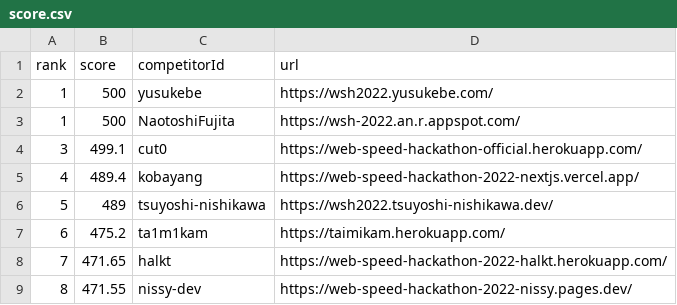
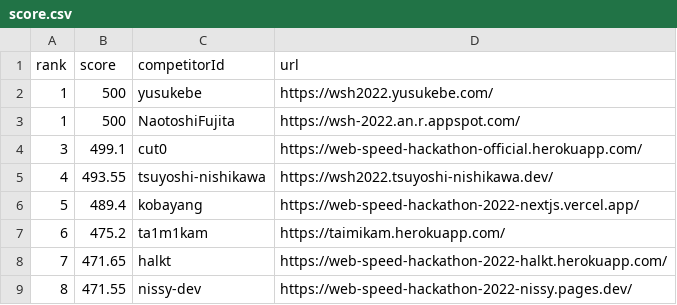
Before and after one commit to CyberAgentHack/web-speed-hackathon-2022-leaderboard, a CSV file: score.csv, drawn as a sheet; only a part is shown.

```diff
--- a/score.csv
+++ b/score.csv
@@ -4,4 +4,4 @@ rank,score,competitorId,url
 3,499.1,cut0,https://web-speed-hackathon-official.herokuapp.com/
-4,489.4,kobayang,https://web-speed-hackathon-2022-nextjs.vercel.app/
-5,489,tsuyoshi-nishikawa,https://wsh2022.tsuyoshi-nishikawa.dev/
+4,493.55,tsuyoshi-nishikawa,https://wsh2022.tsuyoshi-nishikawa.dev/
+5,489.4,kobayang,https://web-speed-hackathon-2022-nextjs.vercel.app/
 6,475.2,ta1m1kam,https://taimikam.herokuapp.com/
```
Also changed, not shown: 1 other file.
